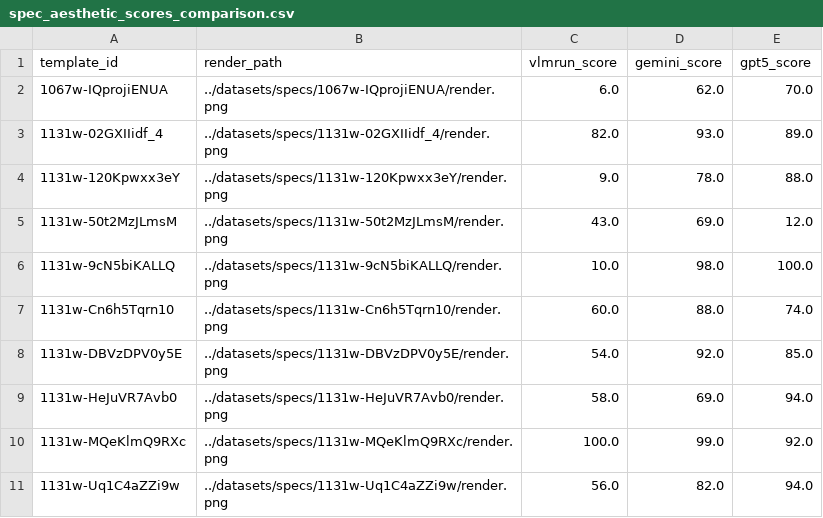
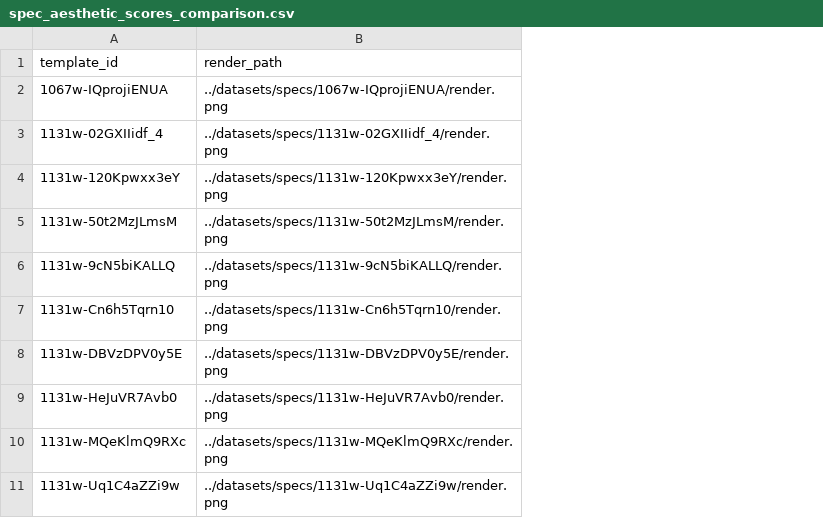
Before and after one commit to DaveFerBear/reconstruction-research, a CSV file: notebooks/spec_aesthetic_scores_comparison.csv, drawn as a sheet; only a part is shown; the diff names each change by its address in the sheet, - before the commit and + after, or states it on an @@ line.

Commit message:
re-run VLMRUN

```diff
--- a/notebooks/spec_aesthetic_scores_comparison.csv
+++ b/notebooks/spec_aesthetic_scores_comparison.csv
-column C (vlmrun_score), rows 2-11: 6.0 | 82.0 | 9.0 | 43.0 | 10.0 | 60.0 | 54.0 | 58.0 | 100.0 | 56.0
-column D (gemini_score), rows 2-11: 62.0 | 93.0 | 78.0 | 69.0 | 98.0 | 88.0 | 92.0 | 69.0 | 99.0 | 82.0
-column E (gpt5_score), rows 2-11: 70.0 | 89.0 | 88.0 | 12.0 | 100.0 | 74.0 | 85.0 | 94.0 | 92.0 | 94.0
```
Also changed, not shown: 4 other files.
